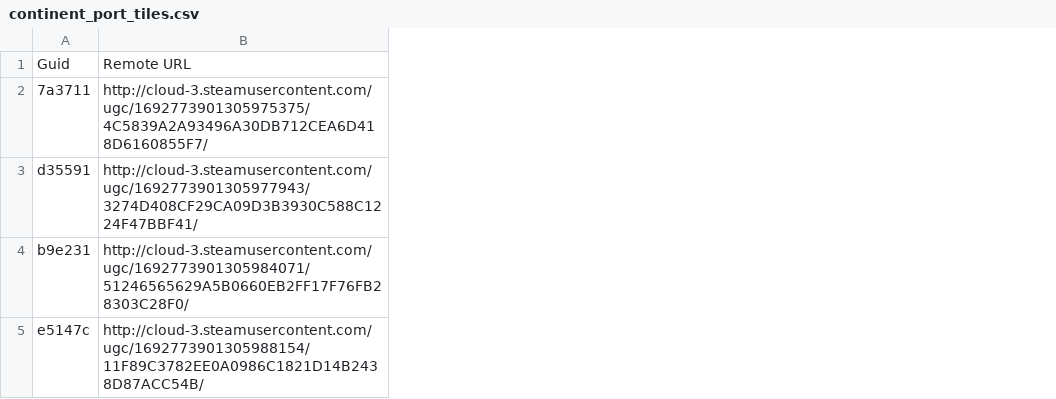
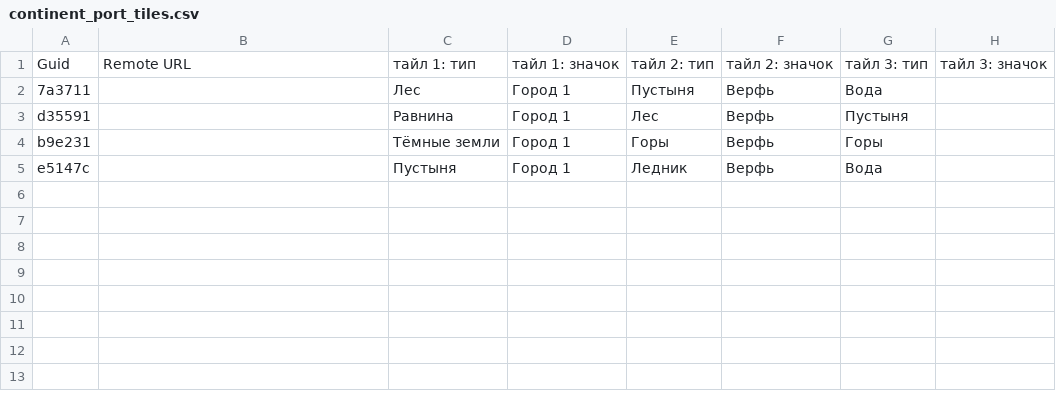
Before and after one commit to EgoTheUndead/Edge-of-Discord, a CSV file: csv_files/continent_port_tiles.csv, drawn as a sheet; the diff names each change by its address in the sheet, - before the commit and + after, or states it on an @@ line.

```diff
--- a/csv_files/continent_port_tiles.csv
+++ b/csv_files/continent_port_tiles.csv
+column C, rows 1-5: тайл 1: тип | Лес | Равнина | Тёмные земли | Пустыня
+column D, rows 1-5: тайл 1: значок | Город 1 | Город 1 | Город 1 | Город 1
+column E, rows 1-5: тайл 2: тип | Пустыня | Лес | Горы | Ледник
+column F, rows 1-5: тайл 2: значок | Верфь | Верфь | Верфь | Верфь
+column G, rows 1-5: тайл 3: тип | Вода | Пустыня | Горы | Вода
+column H, row 1: тайл 3: значок
-B2: http://cloud-3.steamusercontent.com/ugc/1692773901305975375/4C5839A2A93496A30DB712CEA6D418D6160855F7/
+B2: (empty)
-B3: http://cloud-3.steamusercontent.com/ugc/1692773901305977943/3274D408CF29CA09D3B3930C588C1224F47BBF41/
+B3: (empty)
-B4: http://cloud-3.steamusercontent.com/ugc/1692773901305984071/51246565629A5B0660EB2FF17F76FB28303C28F0/
+B4: (empty)
-B5: http://cloud-3.steamusercontent.com/ugc/1692773901305988154/11F89C3782EE0A0986C1821D14B2438D87ACC54B/
+B5: (empty)
```
Also changed, not shown: 7 other files.
